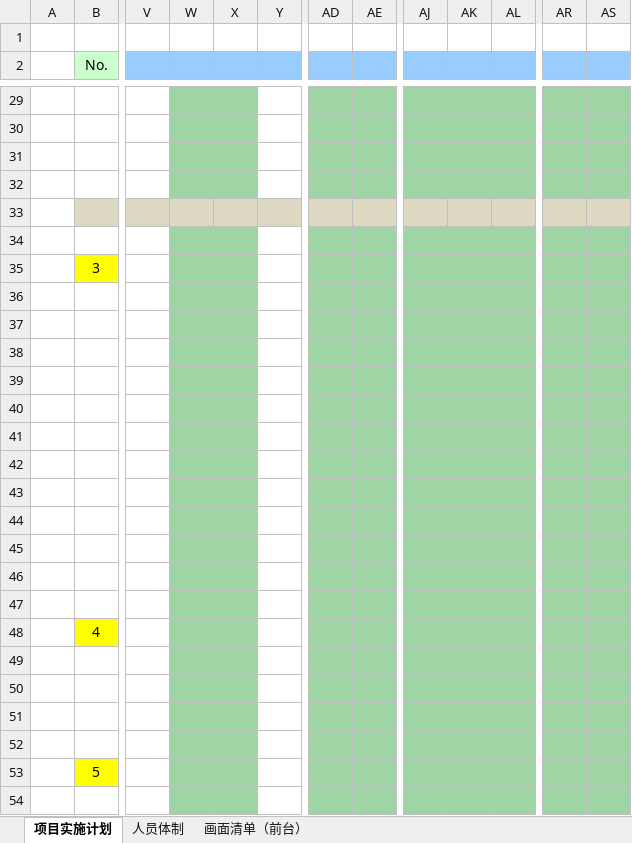
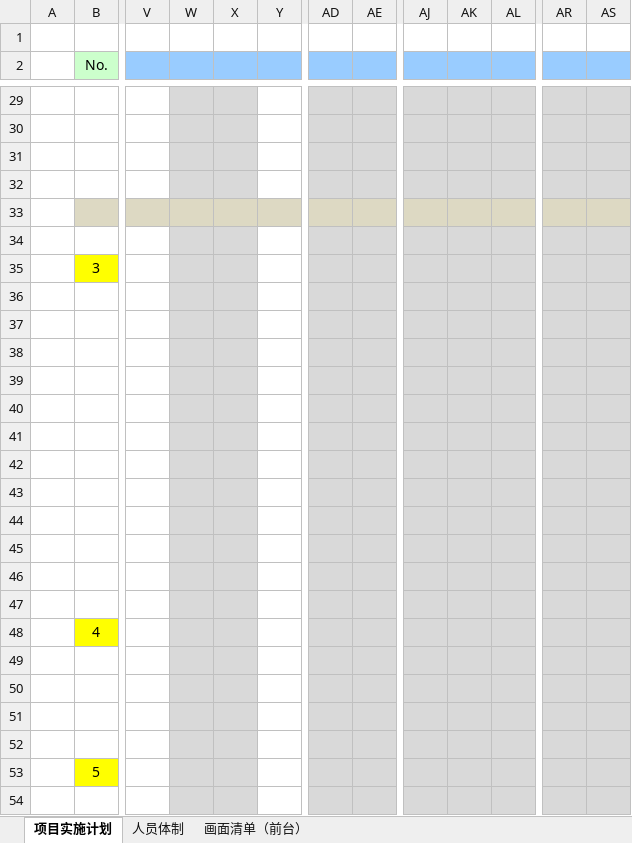
Before and after one commit to zhoushun49/cares, an Excel workbook: 长龙航空-实施计划.xlsx, sheet 项目实施计划, drawn as a sheet; only a part is shown, gaps mark what is left out; values as stored, in another font and other column widths than the file's, no borders; charts and pictures not drawn; the diff covers the shown part only; the diff names each change by its address in the sheet, - before the commit and + after, or states it on an @@ line.

```diff
--- a/长龙航空-实施计划.xlsx (sheet 项目实施计划)
+++ b/长龙航空-实施计划.xlsx (sheet 项目实施计划)
-W29:X32 fill: #9FD4A5
+W29:X32 fill: #D9D9D9
-AD29:AE32 fill: #9FD4A5
+AD29:AE32 fill: #D9D9D9
-AJ29:AL32 fill: #9FD4A5
+AJ29:AL32 fill: #D9D9D9
-AR29:AS32 fill: #9FD4A5
+AR29:AS32 fill: #D9D9D9
-W34:X54 fill: #9FD4A5
+W34:X54 fill: #D9D9D9
-AD34:AE54 fill: #9FD4A5
+AD34:AE54 fill: #D9D9D9
-AJ34:AL54 fill: #9FD4A5
+AJ34:AL54 fill: #D9D9D9
-AR34:AS54 fill: #9FD4A5
+AR34:AS54 fill: #D9D9D9
```
Also changed, not shown: cell formats elsewhere in this sheet, charts or pictures.
